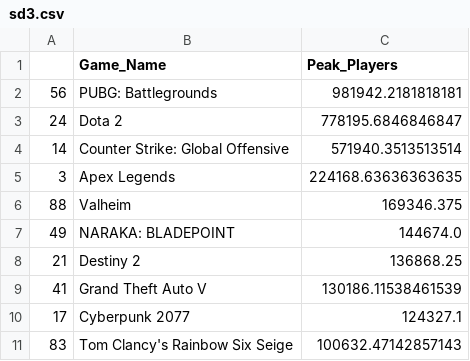
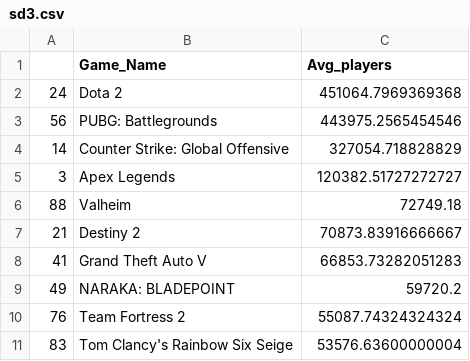
Before and after one commit to Ambush3/Steam-Gamer-Data, a CSV file: sd3.csv, drawn as a sheet.

Commit message:
Plotting Month_Year, Game_Name, and Avg_players

```diff
--- a/sd3.csv
+++ b/sd3.csv
@@ -1,11 +1,11 @@
-,Game_Name,Peak_Players
-56,PUBG: Battlegrounds,981942.2181818181
-24,Dota 2,778195.6846846847
-14,Counter Strike: Global Offensive,571940.3513513514
-3,Apex Legends,224168.63636363635
-88,Valheim,169346.375
-49,NARAKA: BLADEPOINT,144674.0
-21,Destiny 2,136868.25
-41,Grand Theft Auto V,130186.11538461539
-17,Cyberpunk 2077,124327.1
-83,Tom Clancy's Rainbow Six Seige,100632.47142857143
+,Game_Name,Avg_players
+24,Dota 2,451064.7969369368
+56,PUBG: Battlegrounds,443975.2565454546
+14,Counter Strike: Global Offensive,327054.718828829
+3,Apex Legends,120382.51727272727
+88,Valheim,72749.18
+21,Destiny 2,70873.83916666667
+41,Grand Theft Auto V,66853.73282051283
+49,NARAKA: BLADEPOINT,59720.2
+76,Team Fortress 2,55087.74324324324
+83,Tom Clancy's Rainbow Six Seige,53576.63600000004
```
Also changed, not shown: 1 other file.
